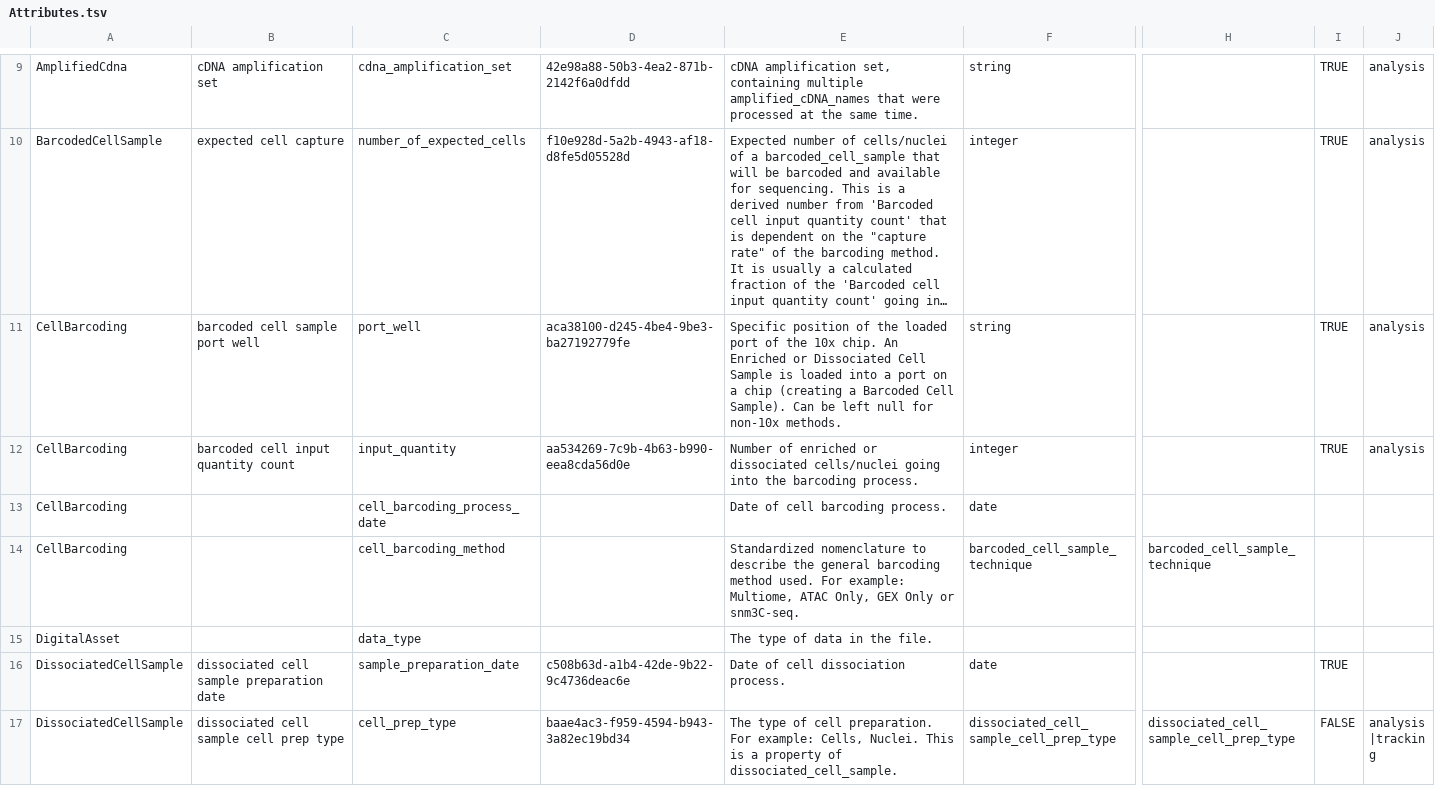
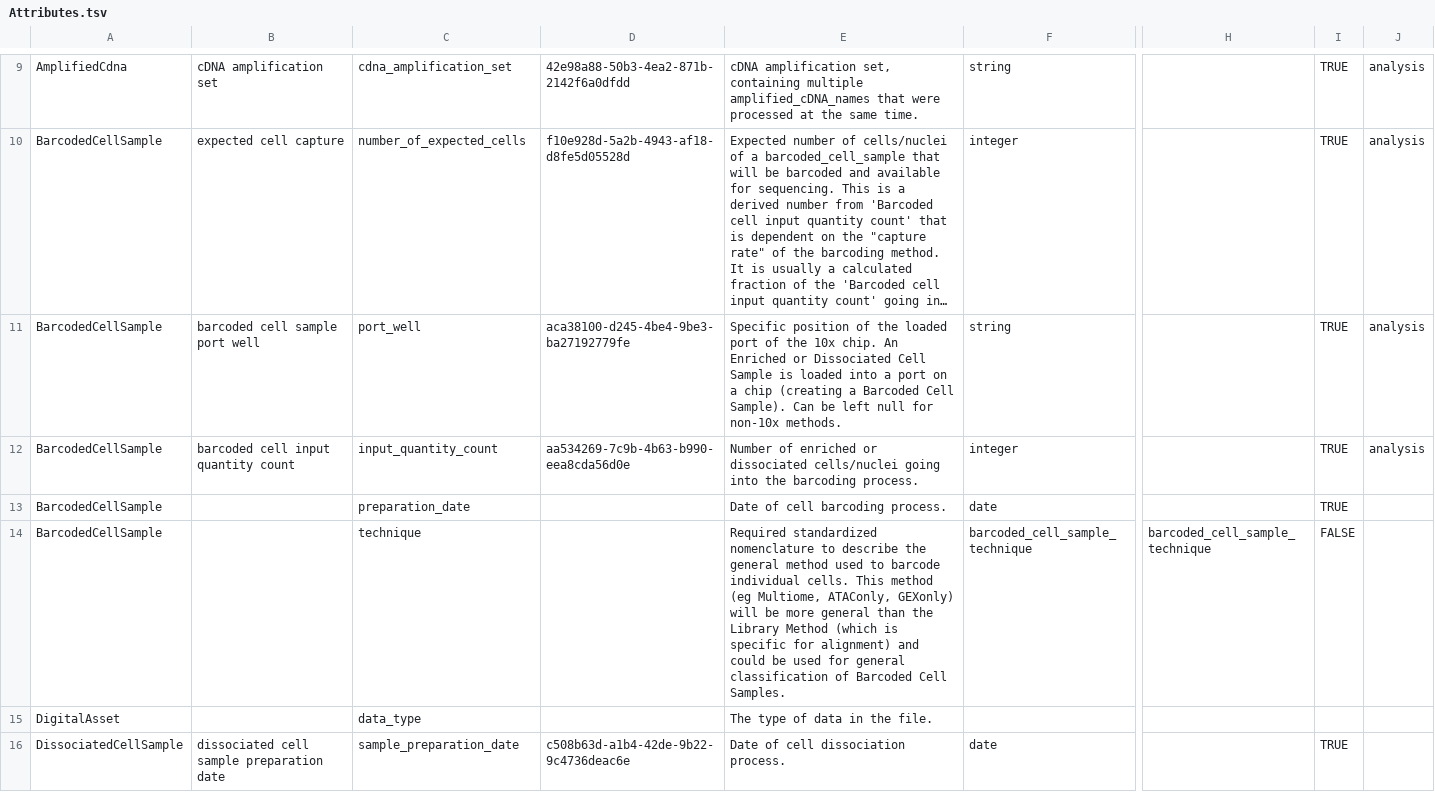
Before and after one commit to brain-bican/models, a TSV file: linkml-schema/source_library_generation/gsheet_output/Attributes.tsv, drawn as a sheet; only a part is shown, gaps mark what is left out; the shorter side is filled out with more unchanged rows; long unchanged cells end in …; the diff names each change by its address in the sheet, - before the commit and + after, or states it on an @@ line.

Commit message:
reassigned attributes from CellBarcoding to BarcodedCellSample  based off NIMP terminology list and MOWG spreadsheet. Also added more permissible values to barcoded_cell_sample_technique  based off NIMP terminology list

```diff
--- a/linkml-schema/source_library_generation/gsheet_output/Attributes.tsv
+++ b/linkml-schema/source_library_generation/gsheet_output/Attributes.tsv
-A11:A14: CellBarcoding
+A11:A14: BarcodedCellSample
-C12: input_quantity
+C12: input_quantity_count
-C13: cell_barcoding_process_date
+C13: preparation_date
-I13: (empty)
+I13: TRUE
-C14: cell_barcoding_method
+C14: technique
-E14: Standardized nomenclature to describe the general barcoding method used. For example: Multiome, ATAC Only, GEX Only or snm3C-seq.
+E14: Required standardized nomenclature to describe the general method used to barcode individual cells. This method (eg Multiome, ATAConly, GEXonly) will be more general than the Library Method (which is specific for alignment) and could be used for general classification of Barcoded Cell Samples.
-I14: (empty)
+I14: FALSE
```
Also changed, not shown: linkml-schema/source_library_generation/gsheet_output/ValueSets.tsv, 1 other file.
